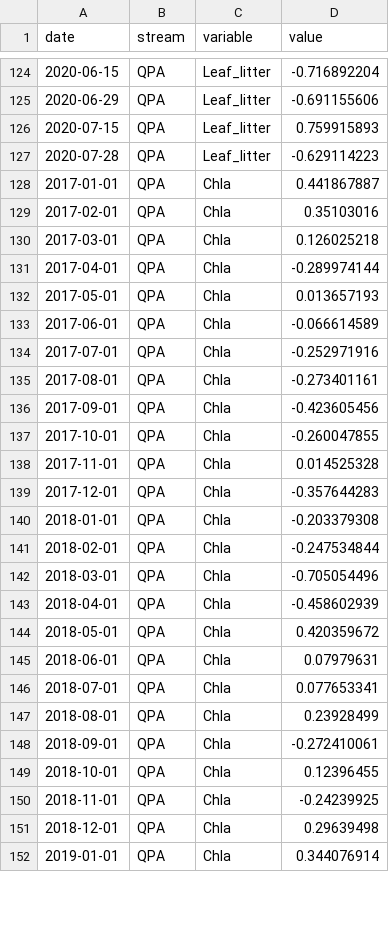
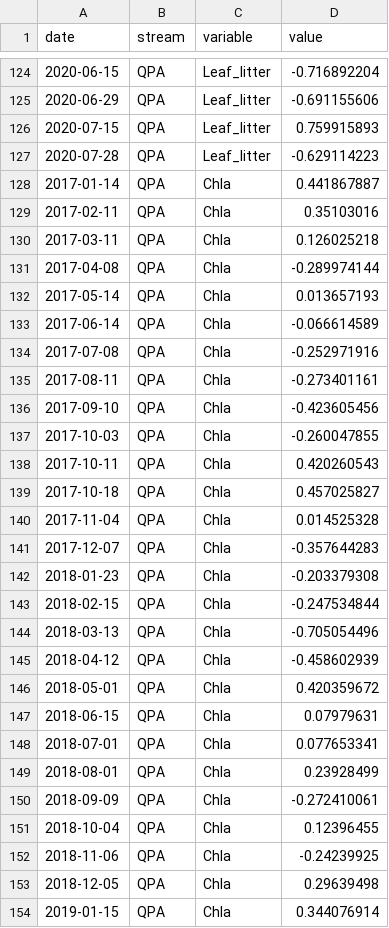
Before and after one commit to PEGutierrezF/StreamStability-IrMaria, a CSV file: data/Trajectories.csv, drawn as a sheet; only a part is shown, gaps mark what is left out; the diff covers the shown part only.

```diff
--- a/data/Trajectories.csv
+++ b/data/Trajectories.csv
@@ -127,26 +127,28 @@ date,stream,variable,value
 2020-07-28,QPA,Leaf_litter,-0.629114223
-2017-01-01,QPA,Chla,0.441867887
-2017-02-01,QPA,Chla,0.35103016
-2017-03-01,QPA,Chla,0.126025218
-2017-04-01,QPA,Chla,-0.289974144
-2017-05-01,QPA,Chla,0.013657193
-2017-06-01,QPA,Chla,-0.066614589
-2017-07-01,QPA,Chla,-0.252971916
-2017-08-01,QPA,Chla,-0.273401161
-2017-09-01,QPA,Chla,-0.423605456
-2017-10-01,QPA,Chla,-0.260047855
-2017-11-01,QPA,Chla,0.014525328
-2017-12-01,QPA,Chla,-0.357644283
-2018-01-01,QPA,Chla,-0.203379308
-2018-02-01,QPA,Chla,-0.247534844
-2018-03-01,QPA,Chla,-0.705054496
-2018-04-01,QPA,Chla,-0.458602939
+2017-01-14,QPA,Chla,0.441867887
+2017-02-11,QPA,Chla,0.35103016
+2017-03-11,QPA,Chla,0.126025218
+2017-04-08,QPA,Chla,-0.289974144
+2017-05-14,QPA,Chla,0.013657193
+2017-06-14,QPA,Chla,-0.066614589
+2017-07-08,QPA,Chla,-0.252971916
+2017-08-11,QPA,Chla,-0.273401161
+2017-09-10,QPA,Chla,-0.423605456
+2017-10-03,QPA,Chla,-0.260047855
+2017-10-11,QPA,Chla,0.420260543
+2017-10-18,QPA,Chla,0.457025827
+2017-11-04,QPA,Chla,0.014525328
+2017-12-07,QPA,Chla,-0.357644283
+2018-01-23,QPA,Chla,-0.203379308
+2018-02-15,QPA,Chla,-0.247534844
+2018-03-13,QPA,Chla,-0.705054496
+2018-04-12,QPA,Chla,-0.458602939
 2018-05-01,QPA,Chla,0.420359672
-2018-06-01,QPA,Chla,0.07979631
+2018-06-15,QPA,Chla,0.07979631
 2018-07-01,QPA,Chla,0.077653341
 2018-08-01,QPA,Chla,0.23928499
-2018-09-01,QPA,Chla,-0.272410061
-2018-10-01,QPA,Chla,0.12396455
-2018-11-01,QPA,Chla,-0.24239925
-2018-12-01,QPA,Chla,0.29639498
-2019-01-01,QPA,Chla,0.344076914
+2018-09-09,QPA,Chla,-0.272410061
+2018-10-04,QPA,Chla,0.12396455
+2018-11-06,QPA,Chla,-0.24239925
+2018-12-05,QPA,Chla,0.29639498
+2019-01-15,QPA,Chla,0.344076914
```
Also changed, not shown: 2 added rows and 60 edited cells elsewhere in this file, 2 other files.
